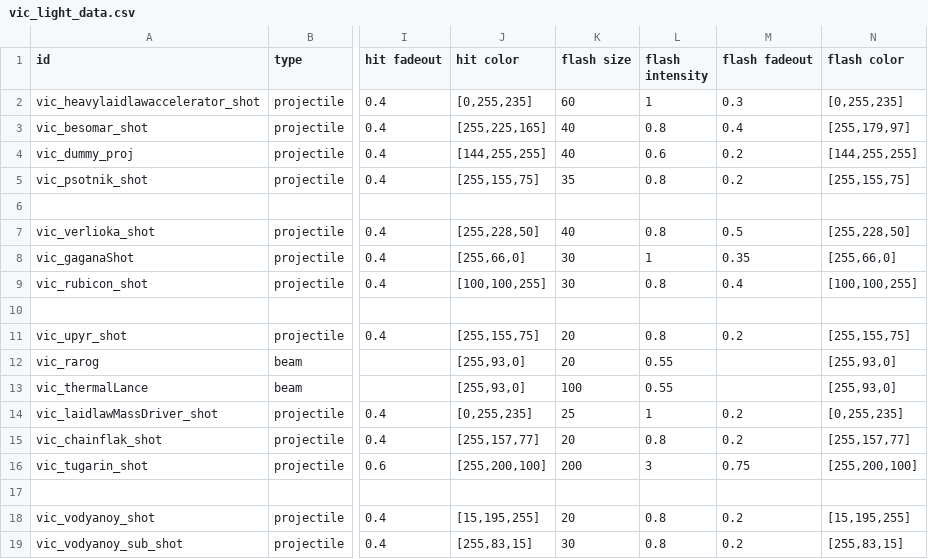
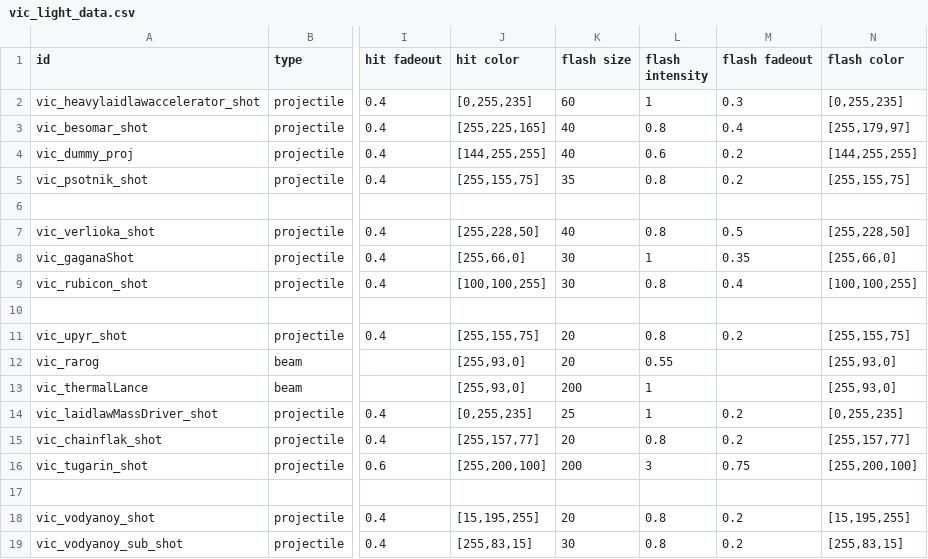
Before and after one commit to AstaratStarsector/VIC, a CSV file: VIC/data/lights/vic_light_data.csv, drawn as a sheet; only a part is shown, gaps mark what is left out; the diff names each change by its address in the sheet, - before the commit and + after, or states it on an @@ line.

```diff
--- a/VIC/data/lights/vic_light_data.csv
+++ b/VIC/data/lights/vic_light_data.csv
-K13 (flash size): 100
+K13 (flash size): 200
-L13 (flash intensity): 0.55
+L13 (flash intensity): 1
```
Also changed, not shown: 14 other files.
